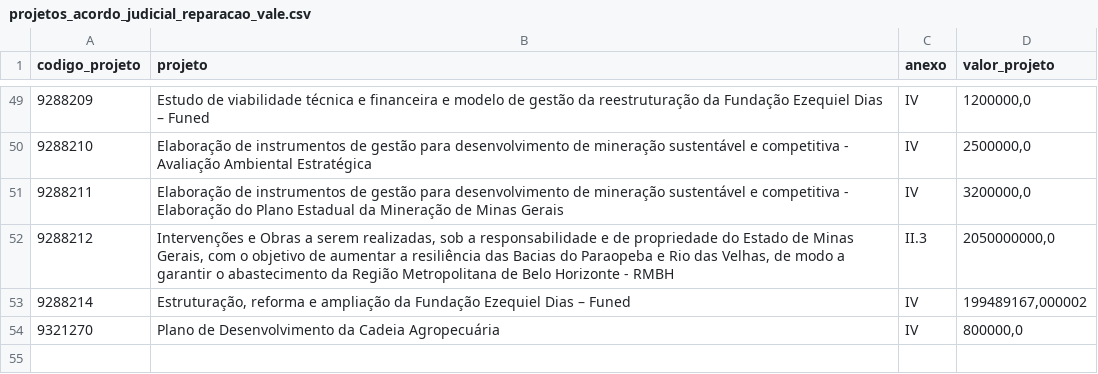
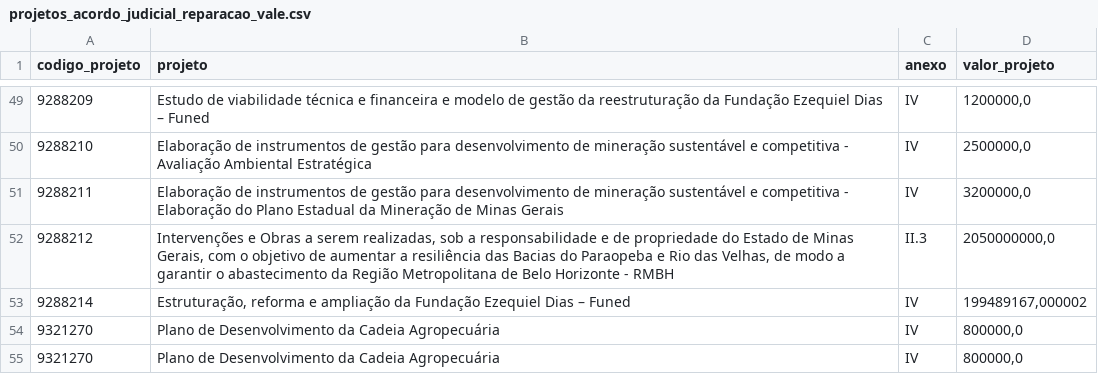
Before and after one commit to transparencia-mg/acordo-judicial-reparacao-vale-projetos, a CSV file: data/projetos_acordo_judicial_reparacao_vale.csv, drawn as a sheet; only a part is shown, gaps mark what is left out.

```diff
--- a/data/projetos_acordo_judicial_reparacao_vale.csv
+++ b/data/projetos_acordo_judicial_reparacao_vale.csv
@@ -54 +54,2 @@
 9321270;Plano de Desenvolvimento da Cadeia Agropecuária;IV;800000,0
+9321270;Plano de Desenvolvimento da Cadeia Agropecuária;IV;800000,0
```
